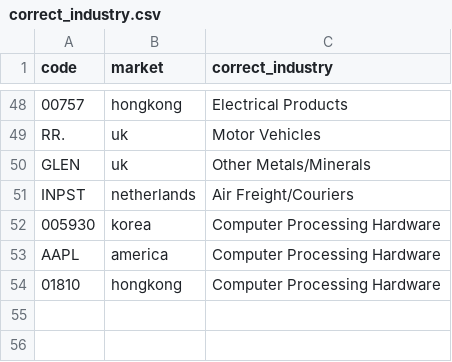
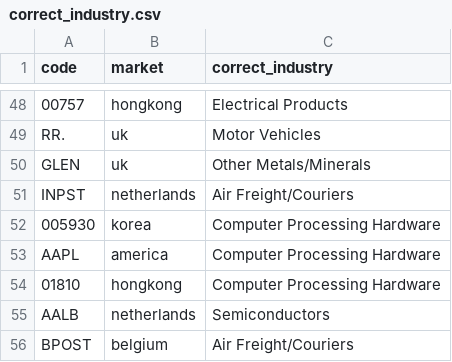
Before and after one commit to alexleethinker/Trading, a CSV file: dashboard/data/static/correct_industry.csv, drawn as a sheet; only a part is shown, gaps mark what is left out; the diff names each change by its address in the sheet, - before the commit and + after, or states it on an @@ line.

```diff
--- a/dashboard/data/static/correct_industry.csv
+++ b/dashboard/data/static/correct_industry.csv
+row 55: AALB | netherlands | Semiconductors
+row 56: BPOST | belgium | Air Freight/Couriers
```
Also changed, not shown: 12 other files.
